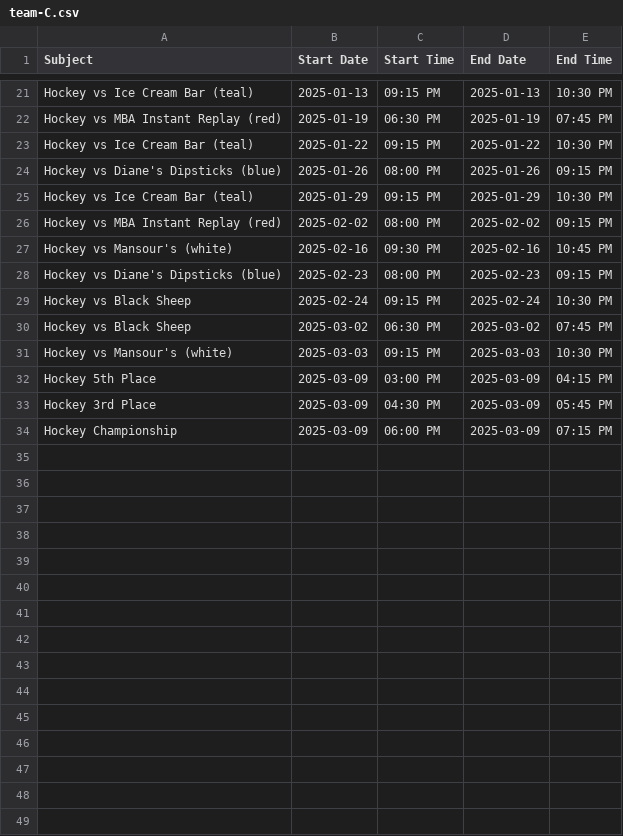
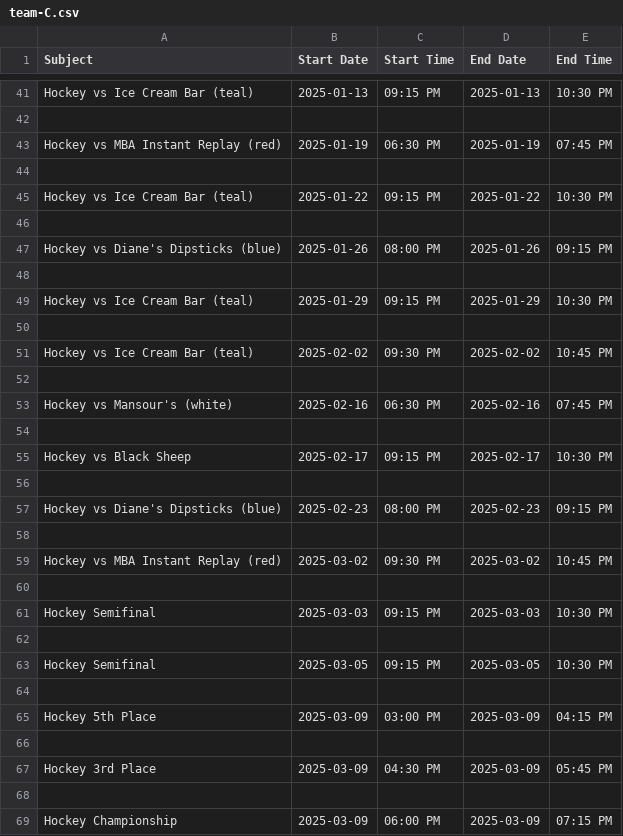
Before and after one commit to suany/scripts, a CSV file: ab-hockey/team-C.csv, drawn as a sheet; only a part is shown, gaps mark what is left out; addresses are those after the commit; the diff covers the shown part only; the diff names each change by its address in the sheet, - before the commit and + after, or states it on an @@ line.

```diff
--- a/ab-hockey/team-C.csv
+++ b/ab-hockey/team-C.csv
+row 42: (empty)
+row 44: (empty)
+row 46: (empty)
+row 48: (empty)
+row 50: (empty)
-A51 (Subject): Hockey vs MBA Instant Replay (red)
+A51 (Subject): Hockey vs Ice Cream Bar (teal)
-C51 (Start Time): 08:00 PM
+C51 (Start Time): 09:30 PM
-E51 (End Time): 09:15 PM
+E51 (End Time): 10:45 PM
+row 52: (empty)
-C53 (Start Time): 09:30 PM
+C53 (Start Time): 06:30 PM
-E53 (End Time): 10:45 PM
+E53 (End Time): 07:45 PM
+row 54: (empty)
+row 55: Hockey vs Black Sheep | 2025-02-17 | 09:15 PM | 2025-02-17 | 10:30 PM
+row 56: (empty)
-row 58: Hockey vs Black Sheep | 2025-02-24 | 09:15 PM | 2025-02-24 | 10:30 PM
+row 58: (empty)
-A59 (Subject): Hockey vs Black Sheep
+A59 (Subject): Hockey vs MBA Instant Replay (red)
-C59 (Start Time): 06:30 PM
+C59 (Start Time): 09:30 PM
-E59 (End Time): 07:45 PM
+E59 (End Time): 10:45 PM
+row 60: (empty)
-A61 (Subject): Hockey vs Mansour's (white)
+A61 (Subject): Hockey Semifinal
+row 62: (empty)
+row 63: Hockey Semifinal | 2025-03-05 | 09:15 PM | 2025-03-05 | 10:30 PM
+row 64: (empty)
+row 66: (empty)
+row 68: (empty)
```
Also changed, not shown: 20 added rows elsewhere in this file, ab-hockey/team-D.csv, ab-hockey/team-F.csv, 7 other files.
